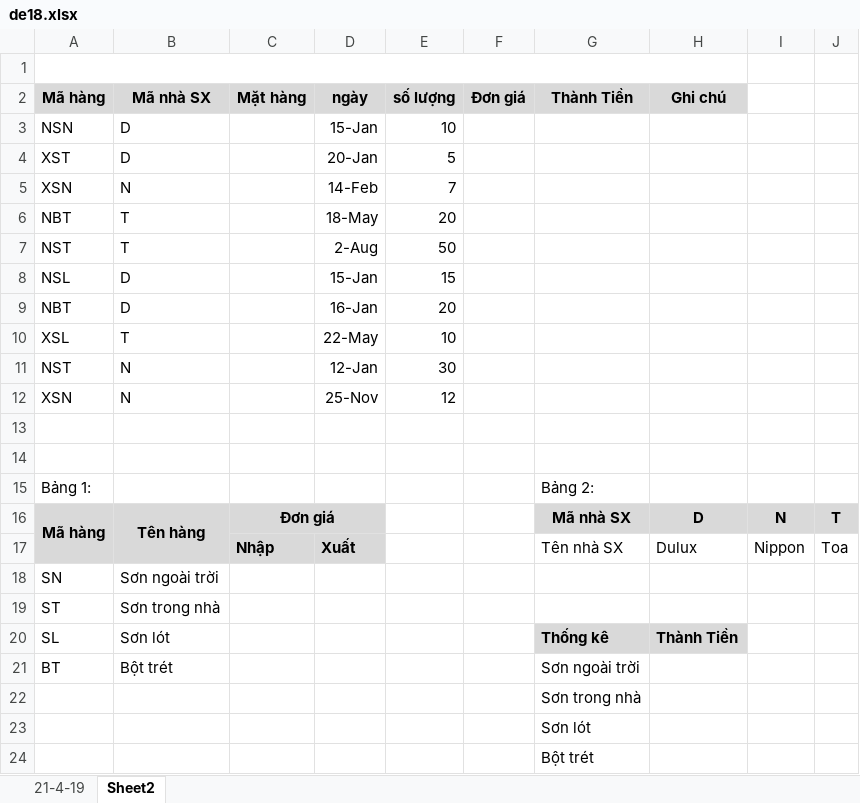
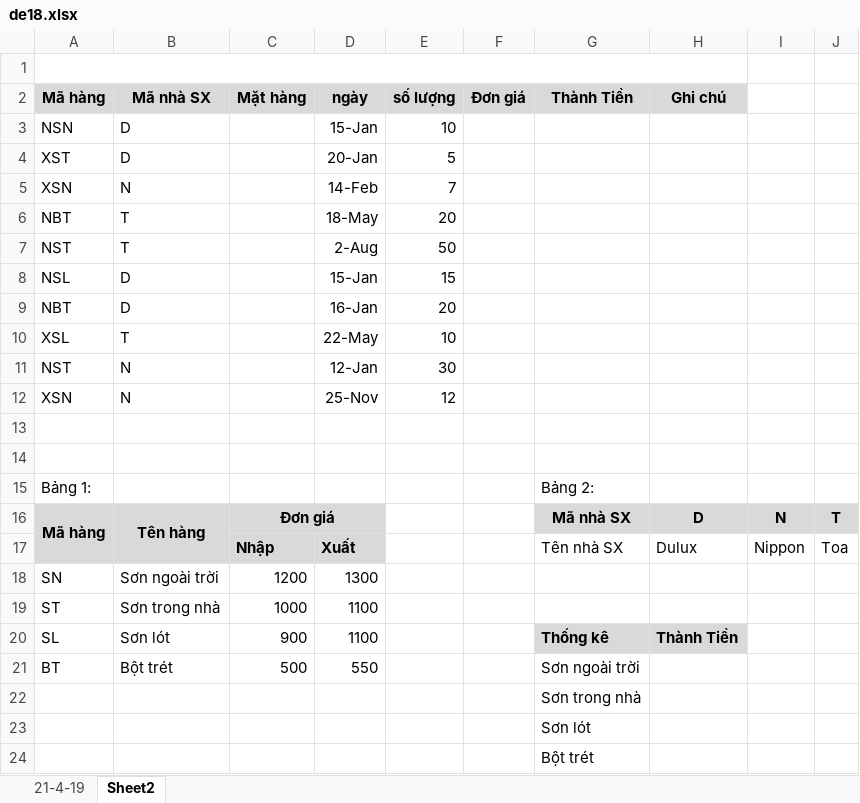
Before and after one commit to hoangantech/chtien18.github.io, an Excel workbook: de18.xlsx, sheet Sheet2, drawn as a sheet; values as stored, in another font and other column widths than the file's, no borders; charts and pictures not drawn; the diff names each change by its address in the sheet, - before the commit and + after, or states it on an @@ line.

Commit message:
on tap 1

```diff
--- a/de18.xlsx (sheet Sheet2)
+++ b/de18.xlsx (sheet Sheet2)
-C18 (Mặt hàng): (empty)
+C18 (Mặt hàng): 1200
-D18 (ngày): (empty)
+D18 (ngày): 1300
-C19 (Mặt hàng): (empty)
+C19 (Mặt hàng): 1000
-D19:D20 (ngày): (empty)
+D19:D20 (ngày): 1100
-C20 (Mặt hàng): (empty)
+C20 (Mặt hàng): 900
-C21 (Mặt hàng): (empty)
+C21 (Mặt hàng): 500
-D21 (ngày): (empty)
+D21 (ngày): 550
```
Also changed, not shown: sheet 21-4-19, charts or pictures.
